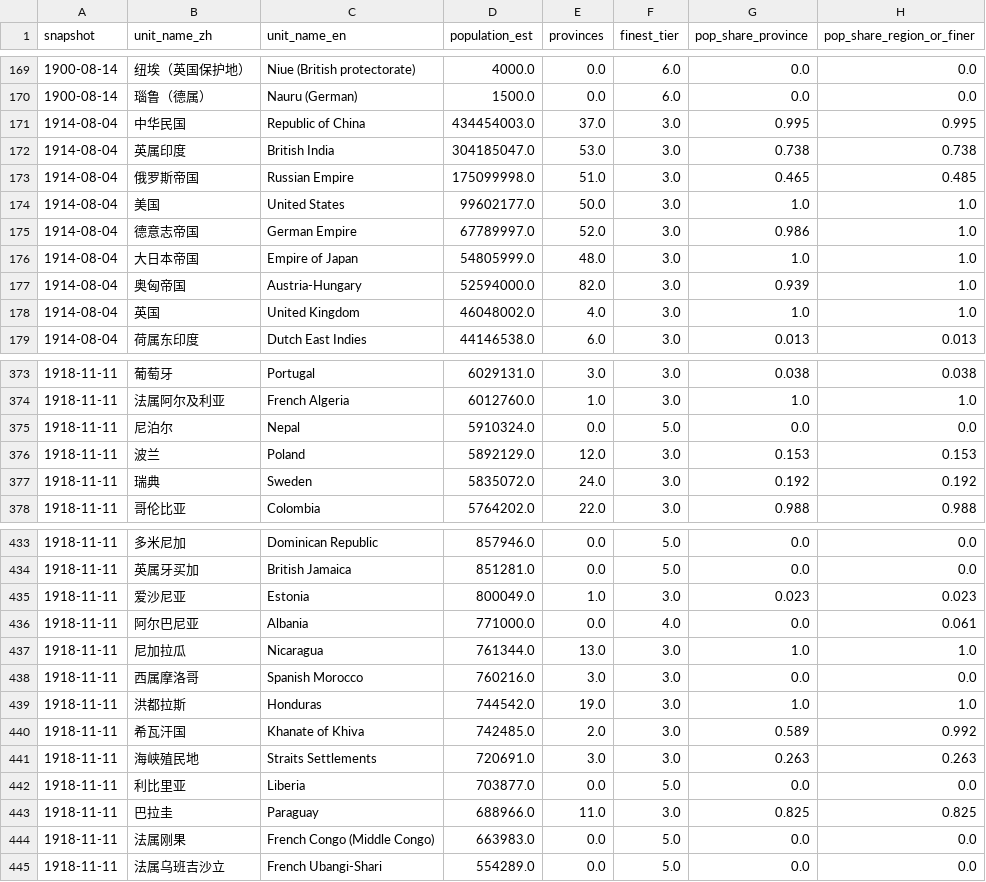
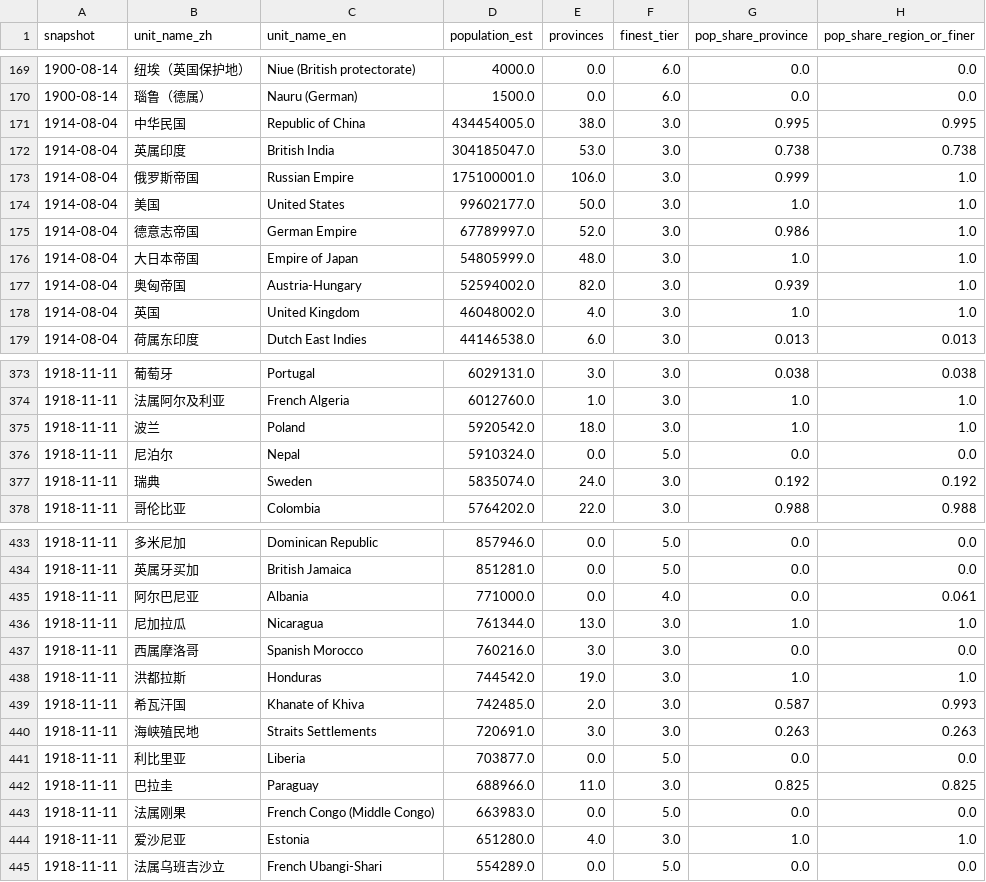
Before and after one commit to dns0129/World_Map_History, a CSV file: ww2/coverage_by_unit_1900_1934.csv, drawn as a sheet; only a part is shown, gaps mark what is left out; the diff covers the shown part only.

```diff
--- a/ww2/coverage_by_unit_1900_1934.csv
+++ b/ww2/coverage_by_unit_1900_1934.csv
@@ -170,5 +170,5 @@ snapshot,unit_name_zh,unit_name_en,population_est,provinces,finest_tier,pop_shar
 1900-08-14,瑙鲁（德属）,Nauru (German),1500.0,0.0,6.0,0.0,0.0
-1914-08-04,中华民国,Republic of China,434454003.0,37.0,3.0,0.995,0.995
+1914-08-04,中华民国,Republic of China,434454005.0,38.0,3.0,0.995,0.995
 1914-08-04,英属印度,British India,304185047.0,53.0,3.0,0.738,0.738
-1914-08-04,俄罗斯帝国,Russian Empire,175099998.0,51.0,3.0,0.465,0.485
+1914-08-04,俄罗斯帝国,Russian Empire,175100001.0,106.0,3.0,0.999,1.0
 1914-08-04,美国,United States,99602177.0,50.0,3.0,1.0,1.0
@@ -176,3 +176,3 @@ snapshot,unit_name_zh,unit_name_en,population_est,provinces,finest_tier,pop_shar
 1914-08-04,大日本帝国,Empire of Japan,54805999.0,48.0,3.0,1.0,1.0
-1914-08-04,奥匈帝国,Austria-Hungary,52594000.0,82.0,3.0,0.939,1.0
+1914-08-04,奥匈帝国,Austria-Hungary,52594002.0,82.0,3.0,0.939,1.0
 1914-08-04,英国,United Kingdom,46048002.0,4.0,3.0,1.0,1.0
@@ -374,5 +374,5 @@ snapshot,unit_name_zh,unit_name_en,population_est,provinces,finest_tier,pop_shar
 1918-11-11,法属阿尔及利亚,French Algeria,6012760.0,1.0,3.0,1.0,1.0
+1918-11-11,波兰,Poland,5920542.0,18.0,3.0,1.0,1.0
 1918-11-11,尼泊尔,Nepal,5910324.0,0.0,5.0,0.0,0.0
-1918-11-11,波兰,Poland,5892129.0,12.0,3.0,0.153,0.153
-1918-11-11,瑞典,Sweden,5835072.0,24.0,3.0,0.192,0.192
+1918-11-11,瑞典,Sweden,5835074.0,24.0,3.0,0.192,0.192
 1918-11-11,哥伦比亚,Colombia,5764202.0,22.0,3.0,0.988,0.988
@@ -434,3 +434,2 @@ snapshot,unit_name_zh,unit_name_en,population_est,provinces,finest_tier,pop_shar
 1918-11-11,英属牙买加,British Jamaica,851281.0,0.0,5.0,0.0,0.0
-1918-11-11,爱沙尼亚,Estonia,800049.0,1.0,3.0,0.023,0.023
 1918-11-11,阿尔巴尼亚,Albania,771000.0,0.0,4.0,0.0,0.061
@@ -439,3 +438,3 @@ snapshot,unit_name_zh,unit_name_en,population_est,provinces,finest_tier,pop_shar
 1918-11-11,洪都拉斯,Honduras,744542.0,19.0,3.0,1.0,1.0
-1918-11-11,希瓦汗国,Khanate of Khiva,742485.0,2.0,3.0,0.589,0.992
+1918-11-11,希瓦汗国,Khanate of Khiva,742485.0,2.0,3.0,0.587,0.993
 1918-11-11,海峡殖民地,Straits Settlements,720691.0,3.0,3.0,0.263,0.263
@@ -444,2 +443,3 @@ snapshot,unit_name_zh,unit_name_en,population_est,provinces,finest_tier,pop_shar
 1918-11-11,法属刚果,French Congo (Middle Congo),663983.0,0.0,5.0,0.0,0.0
+1918-11-11,爱沙尼亚,Estonia,651280.0,4.0,3.0,1.0,1.0
 1918-11-11,法属乌班吉沙立,French Ubangi-Shari,554289.0,0.0,5.0,0.0,0.0
```
Also changed, not shown: 62 edited cells elsewhere in this file, ww2/coverage_1900_1934.csv.
